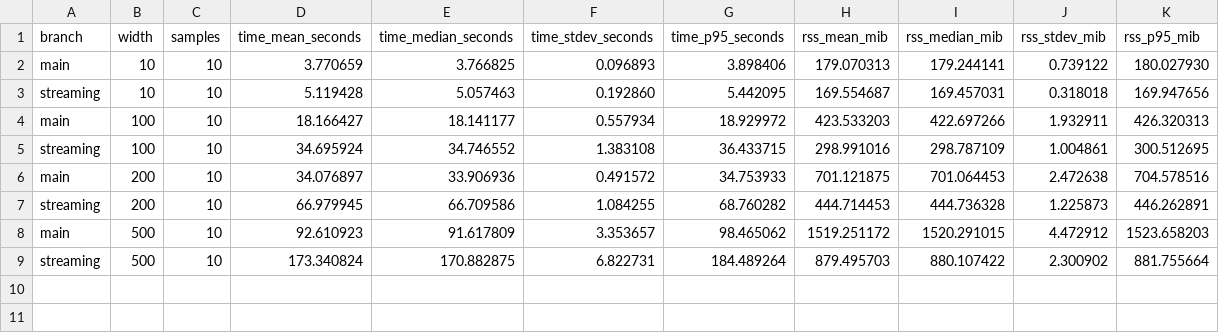
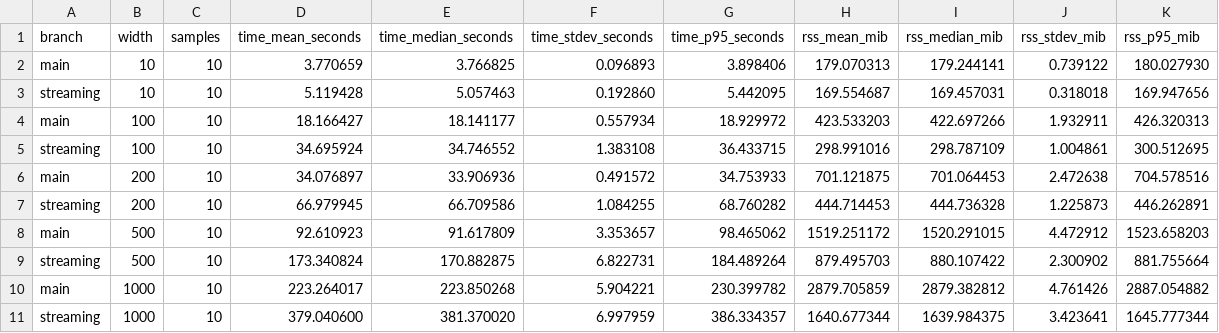
Before and after one commit to perjmi/sqlmesh, a CSV file: examples/randomgraphs/benchmark_results/branch_plan_benchmark_2026-08-18_summary.csv, drawn as a sheet; the diff names each change by its address in the sheet, - before the commit and + after, or states it on an @@ line.

```diff
--- a/examples/randomgraphs/benchmark_results/branch_plan_benchmark_2026-08-18_summary.csv
+++ b/examples/randomgraphs/benchmark_results/branch_plan_benchmark_2026-08-18_summary.csv
+row 10: main | 1000 | 10 | 223.264017 | 223.850268 | 5.904221 | 230.399782 | 2879.705859 | 2879.382812 | 4.761426 | 2887.054882
+row 11: streaming | 1000 | 10 | 379.040600 | 381.370020 | 6.997959 | 386.334357 | 1640.677344 | 1639.984375 | 3.423641 | 1645.777344
```
Also changed, not shown: examples/randomgraphs/benchmark_results/branch_plan_benchmark_2026-08-18_raw.csv, 2 other files.
